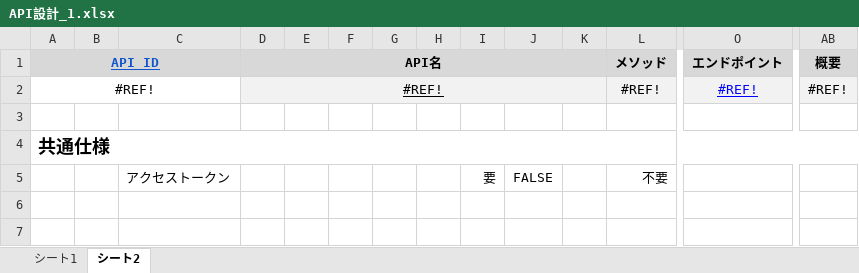
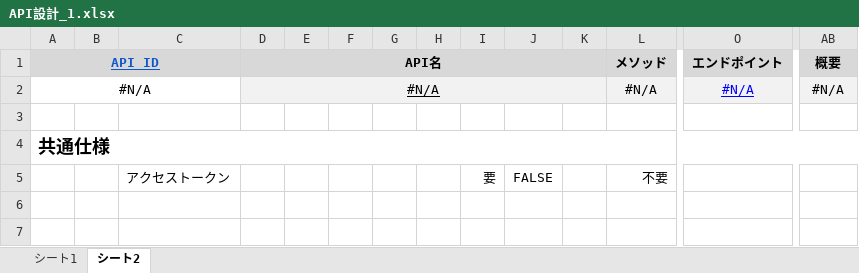
Before and after one commit to Haruto-0309/backend_tutorial_base, an Excel workbook: docs/api/API設計_1.xlsx, sheet シート2, drawn as a sheet; only a part is shown, gaps mark what is left out; values as stored, in another font and other column widths than the file's, no borders; charts and pictures not drawn; removed rows and columns are numbered as before the commit, all else as after; rows hold the shown columns only; the diff names each change by its address in the sheet, - before the commit and + after, or states it on an @@ line.

```diff
--- a/docs/api/API設計_1.xlsx (sheet シート2)
+++ b/docs/api/API設計_1.xlsx (sheet シート2)
-row 2: #REF! |  |  | #REF! |  |  |  |  |  |  |  | #REF! | #REF! | #REF!
+row 2: #N/A |  |  | #N/A |  |  |  |  |  |  |  | #N/A | #N/A | #N/A
```
Also changed, not shown: sheet シート1, charts or pictures.
